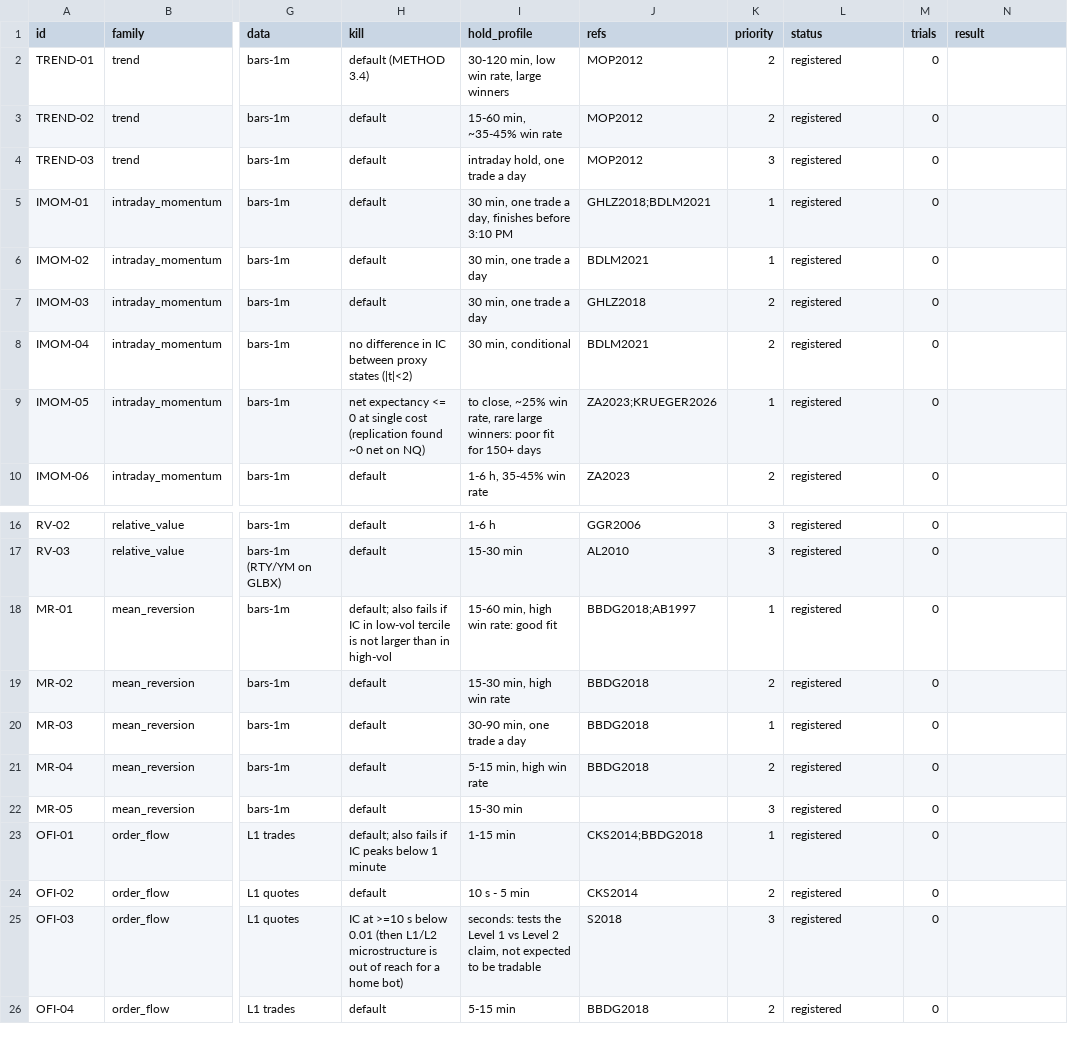
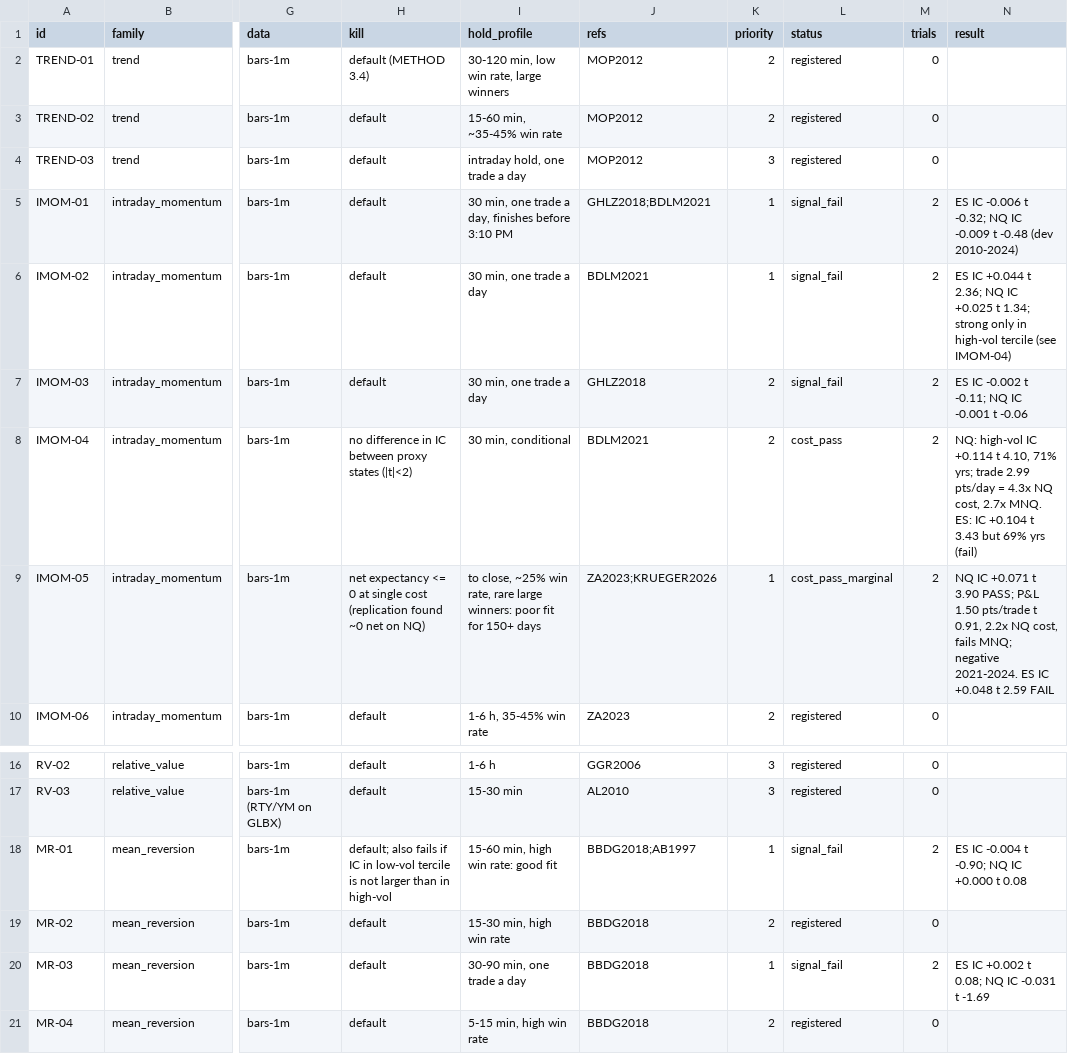
Before and after one commit to bennnliu/sniper, a CSV file: feature_registry.csv, drawn as a sheet; only a part is shown, gaps mark what is left out; the shorter side is filled out with more unchanged rows; the diff names each change by its address in the sheet, - before the commit and + after, or states it on an @@ line.

```diff
--- a/feature_registry.csv
+++ b/feature_registry.csv
-L5:L7 (status): registered
+L5:L7 (status): signal_fail
-M5:M9 (trials): 0
+M5:M9 (trials): 2
-N5 (result): (empty)
+N5 (result): ES IC -0.006 t -0.32; NQ IC -0.009 t -0.48 (dev 2010-2024)
-N6 (result): (empty)
+N6 (result): ES IC +0.044 t 2.36; NQ IC +0.025 t 1.34; strong only in high-vol tercile (see IMOM-04)
-N7 (result): (empty)
+N7 (result): ES IC -0.002 t -0.11; NQ IC -0.001 t -0.06
-L8 (status): registered
+L8 (status): cost_pass
-N8 (result): (empty)
+N8 (result): NQ: high-vol IC +0.114 t 4.10, 71% yrs; trade 2.99 pts/day = 4.3x NQ cost, 2.7x MNQ. ES: IC +0.104 t 3.43 but 69% yrs (fail)
-L9 (status): registered
+L9 (status): cost_pass_marginal
-N9 (result): (empty)
+N9 (result): NQ IC +0.071 t 3.90 PASS; P&L 1.50 pts/trade t 0.91, 2.2x NQ cost, fails MNQ; negative 2021-2024. ES IC +0.048 t 2.59 FAIL
-L18 (status): registered
+L18 (status): signal_fail
-M18 (trials): 0
+M18 (trials): 2
-N18 (result): (empty)
+N18 (result): ES IC -0.004 t -0.90; NQ IC +0.000 t 0.08
-L20 (status): registered
+L20 (status): signal_fail
-M20 (trials): 0
+M20 (trials): 2
-N20 (result): (empty)
+N20 (result): ES IC +0.002 t 0.08; NQ IC -0.031 t -1.69
```
Also changed, not shown: 9 other files.
